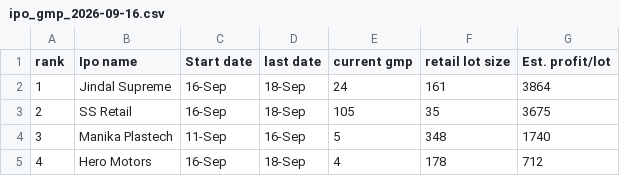
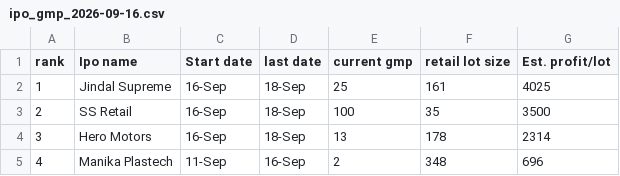
Before and after one commit to 8DBhosda/Hx101_Private, a CSV file: output/ipo_gmp_2026-09-16.csv, drawn as a sheet.

```diff
--- a/output/ipo_gmp_2026-09-16.csv
+++ b/output/ipo_gmp_2026-09-16.csv
@@ -1,5 +1,5 @@
 rank,Ipo name,Start date,last date,current gmp,retail lot size,Est. profit/lot
-1,Jindal Supreme,16-Sep,18-Sep,24,161,3864
-2,SS Retail,16-Sep,18-Sep,105,35,3675
-3,Manika Plastech,11-Sep,16-Sep,5,348,1740
-4,Hero Motors,16-Sep,18-Sep,4,178,712
+1,Jindal Supreme,16-Sep,18-Sep,25,161,4025
+2,SS Retail,16-Sep,18-Sep,100,35,3500
+3,Hero Motors,16-Sep,18-Sep,13,178,2314
+4,Manika Plastech,11-Sep,16-Sep,2,348,696
```
Also changed, not shown: 2 other files.
